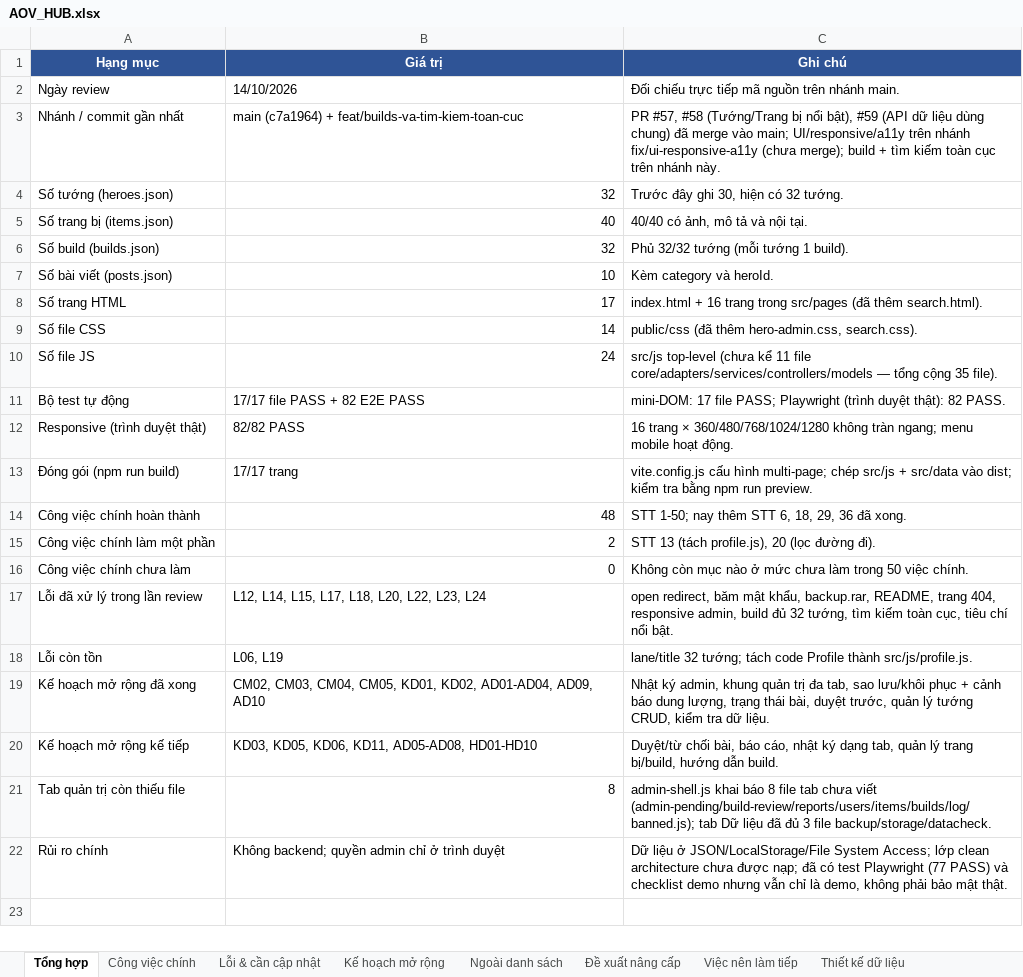
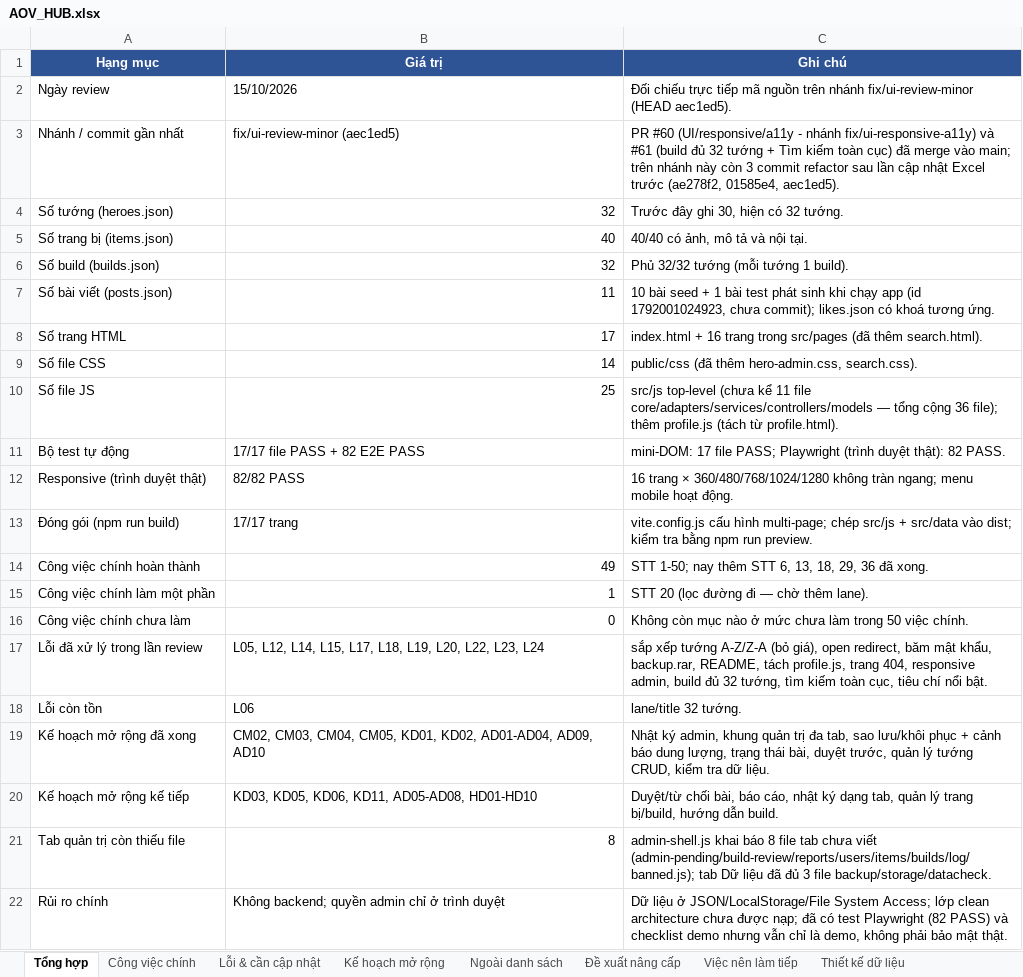
Before and after one commit to NgTrQuMinh/AOV_Hub, an Excel workbook: AOV_HUB.xlsx, sheet Tổng hợp, drawn as a sheet; values as stored, in another font and other column widths than the file's, no borders; the diff names each change by its address in the sheet, - before the commit and + after, or states it on an @@ line.

Commit message:
docs(excel): cap nhat AOV_HUB.xlsx (STT13, L05, L19 da xong)
- STT13/L19: tach profile.js -> Da xong
- L05: sap xep tuong A-Z/Z-A -> Da xong
- JS top-level 24 -> 25; 'lam mot phan' 2 -> 1; 'loi con ton' -> L06
- bo 1 viec da xong khoi 'Viec nen lam tiep'; them dong nhat ky thay doi

```diff
--- a/AOV_HUB.xlsx (sheet Tổng hợp)
+++ b/AOV_HUB.xlsx (sheet Tổng hợp)
-B2 (Giá trị): 14/10/2026
+B2 (Giá trị): 15/10/2026
-C2 (Ghi chú): …trên nhánh main.
+C2 (Ghi chú): …trên nhánh fix/ui-review-minor (HEAD aec1ed5).
-B3 (Giá trị): main (c7a1964) + feat/builds-va-tim-kiem-toan-cuc
+B3 (Giá trị): fix/ui-review-minor (aec1ed5)
-C3 (Ghi chú): PR #57, #58 (Tướng/Trang bị nổi bật), #59 (API dữ liệu dùng chung) đã merge vào main; UI/responsive/a11y trên nhánh fix/ui-responsive-a11y (chưa merge); build + tìm kiếm toàn cục trên nhánh này.
+C3 (Ghi chú): PR #60 (UI/responsive/a11y - nhánh fix/ui-responsive-a11y) và #61 (build đủ 32 tướng + Tìm kiếm toàn cục) đã merge vào main; trên nhánh này còn 3 commit refactor sau lần cập nhật Excel trước (ae278f2, 01585e4, aec1ed5).
-B7 (Giá trị): 10
+B7 (Giá trị): 11
-C7 (Ghi chú): Kèm category và heroId.
+C7 (Ghi chú): 10 bài seed + 1 bài test phát sinh khi chạy app (id 1792001024923, chưa commit); likes.json có khoá tương ứng.
-B10 (Giá trị): 24
+B10 (Giá trị): 25
-C10 (Ghi chú): …tổng cộng 35 file).
+C10 (Ghi chú): …tổng cộng 36 file); thêm profile.js (tách từ profile.html).
-B14 (Giá trị): 48
+B14 (Giá trị): 49
-C14 (Ghi chú): …STT 6, 18, 29,…
+C14 (Ghi chú): …STT 6, 13, 18, 29,…
-B15 (Giá trị): 2
+B15 (Giá trị): 1
-C15 (Ghi chú): STT 13 (tách profile.js), 20 (lọc đường đi).
+C15 (Ghi chú): STT 20 (lọc đường đi — chờ thêm lane).
-B17 (Giá trị): L12, L14, L15, L17, L18, L20, L22,…
+B17 (Giá trị): L05, L12, L14, L15, L17, L18, L19, L20, L22,…
-C17 (Ghi chú): open redirect, băm mật khẩu, backup.rar, README, trang 404,…
+C17 (Ghi chú): sắp xếp tướng A-Z/Z-A (bỏ giá), open redirect, băm mật khẩu, backup.rar, README, tách profile.js, trang 404,…
-B18 (Giá trị): L06, L19
+B18 (Giá trị): L06
-C18 (Ghi chú): lane/title 32 tướng; tách code Profile thành src/js/profile.js.
+C18 (Ghi chú): lane/title 32 tướng.
-C22 (Ghi chú): …test Playwright (77 PASS) và…
+C22 (Ghi chú): …test Playwright (82 PASS) và…
```
Also changed, not shown: sheet Nhật ký thay đổi, sheet Việc nên làm tiếp, sheet Lỗi & cần cập nhật, sheet Công việc chính, sheet Ngoài danh sách, 1 other file.
